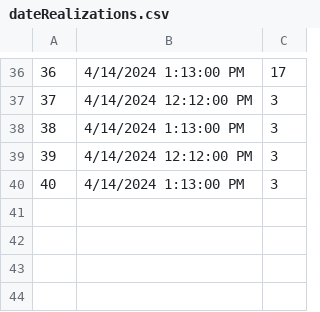
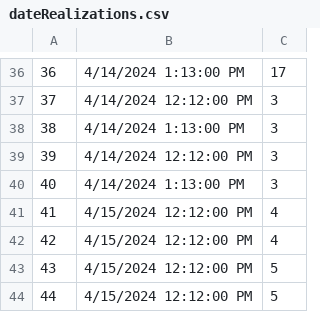
Before and after one commit to ratkovac/Booking-App, a CSV file: Resources/Data/dateRealizations.csv, drawn as a sheet; only a part is shown, gaps mark what is left out.

```diff
--- a/Resources/Data/dateRealizations.csv
+++ b/Resources/Data/dateRealizations.csv
@@ -40 +40,5 @@
 40|4/14/2024 1:13:00 PM|3
+41|4/15/2024 12:12:00 PM|4
+42|4/15/2024 12:12:00 PM|4
+43|4/15/2024 12:12:00 PM|5
+44|4/15/2024 12:12:00 PM|5
```
Also changed, not shown: Resources/Data/checkpoints.csv, Resources/Data/languages.csv, 16 other files.
